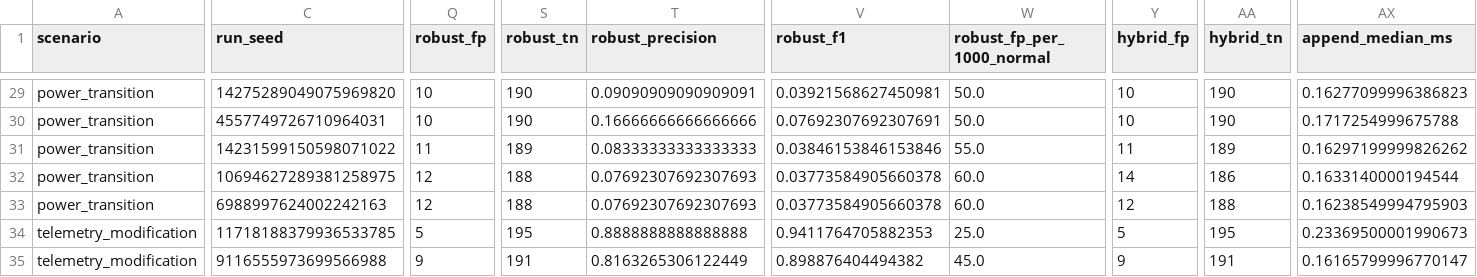
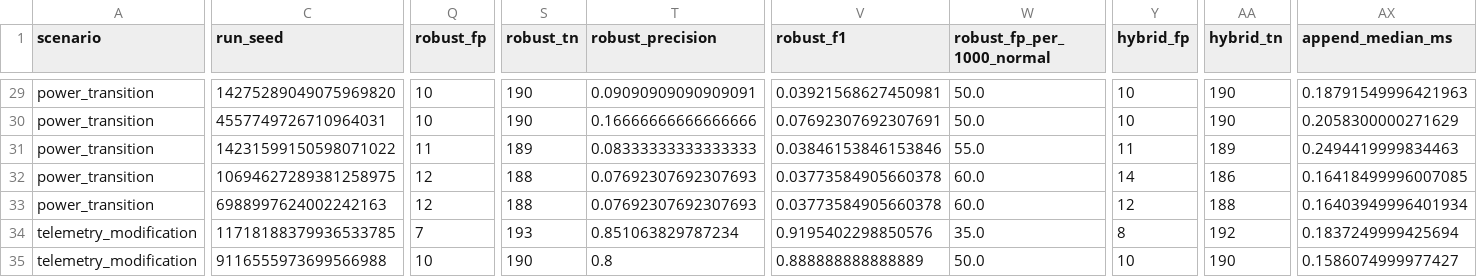
Before and after one commit to omega2417/bnt, a CSV file: metatwin-guard/results/run_level.csv, drawn as a sheet; only a part is shown, gaps mark what is left out; the diff covers the shown part only; the diff names each change by its address in the sheet, - before the commit and + after, or states it on an @@ line.

```diff
--- a/metatwin-guard/results/run_level.csv
+++ b/metatwin-guard/results/run_level.csv
-AX29 (append_median_ms): 0.16277099996386823
+AX29 (append_median_ms): 0.18791549996421963
-AX30 (append_median_ms): 0.1717254999675788
+AX30 (append_median_ms): 0.2058300000271629
-AX31 (append_median_ms): 0.16297199999826262
+AX31 (append_median_ms): 0.2494419999834463
-AX32 (append_median_ms): 0.1633140000194544
+AX32 (append_median_ms): 0.16418499996007085
-AX33 (append_median_ms): 0.16238549994795903
+AX33 (append_median_ms): 0.16403949996401934
-Q34 (robust_fp): 5
+Q34 (robust_fp): 7
-S34 (robust_tn): 195
+S34 (robust_tn): 193
-T34 (robust_precision): 0.8888888888888888
+T34 (robust_precision): 0.851063829787234
-V34 (robust_f1): 0.9411764705882353
+V34 (robust_f1): 0.9195402298850576
-W34 (robust_fp_per_1000_normal): 25.0
+W34 (robust_fp_per_1000_normal): 35.0
-Y34 (hybrid_fp): 5
+Y34 (hybrid_fp): 8
-AA34 (hybrid_tn): 195
+AA34 (hybrid_tn): 192
-AX34 (append_median_ms): 0.23369500001990673
+AX34 (append_median_ms): 0.1837249999425694
-Q35 (robust_fp): 9
+Q35 (robust_fp): 10
-S35 (robust_tn): 191
+S35 (robust_tn): 190
-T35 (robust_precision): 0.8163265306122449
+T35 (robust_precision): 0.8
-V35 (robust_f1): 0.898876404494382
+V35 (robust_f1): 0.888888888888889
-W35 (robust_fp_per_1000_normal): 45.0
+W35 (robust_fp_per_1000_normal): 50.0
-Y35 (hybrid_fp): 9
+Y35 (hybrid_fp): 10
-AA35 (hybrid_tn): 191
+AA35 (hybrid_tn): 190
-AX35 (append_median_ms): 0.16165799996770147
+AX35 (append_median_ms): 0.1586074999977427
```
Also changed, not shown: 173 edited cells elsewhere in this file, metatwin-guard/results/ablation_executed.csv, metatwin-guard/results/multiseed_summary.csv, 30 other files.
